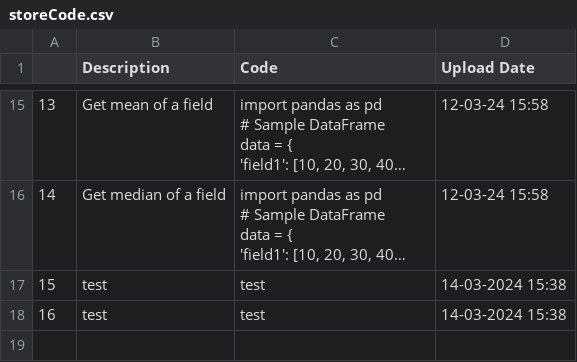
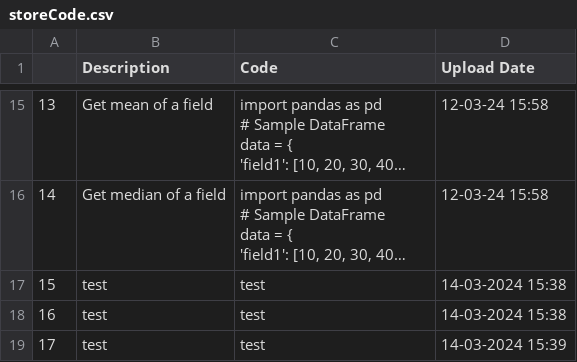
Before and after one commit to trannam710/codeShareRepo, a CSV file: data/storeCode.csv, drawn as a sheet; only a part is shown, gaps mark what is left out; long unchanged cells end in …; the diff names each change by its address in the sheet, - before the commit and + after, or states it on an @@ line.

Commit message:
update

```diff
--- a/data/storeCode.csv
+++ b/data/storeCode.csv
+row 19: 17 | test | test | 14-03-2024 15:39
```
